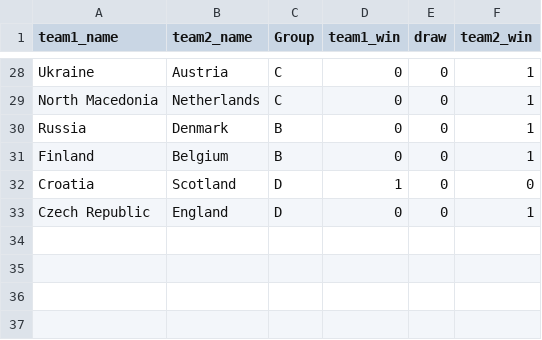
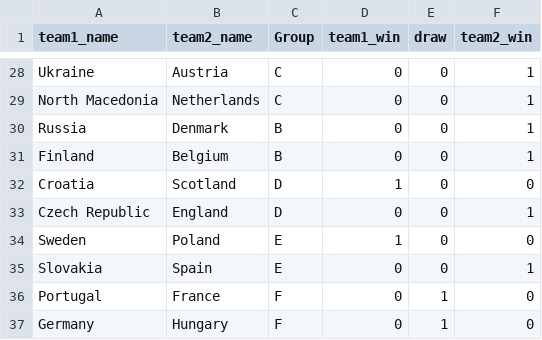
Before and after one commit to mberk/rss-euro-2020-prediction-competition, a CSV file: match-results.csv, drawn as a sheet; only a part is shown, gaps mark what is left out.

Commit message:
Update match results

```diff
--- a/match-results.csv
+++ b/match-results.csv
@@ -33 +33,5 @@ Croatia,Scotland,D,1,0,0
 Czech Republic,England,D,0,0,1
+Sweden,Poland,E,1,0,0
+Slovakia,Spain,E,0,0,1
+Portugal,France,F,0,1,0
+Germany,Hungary,F,0,1,0
```
